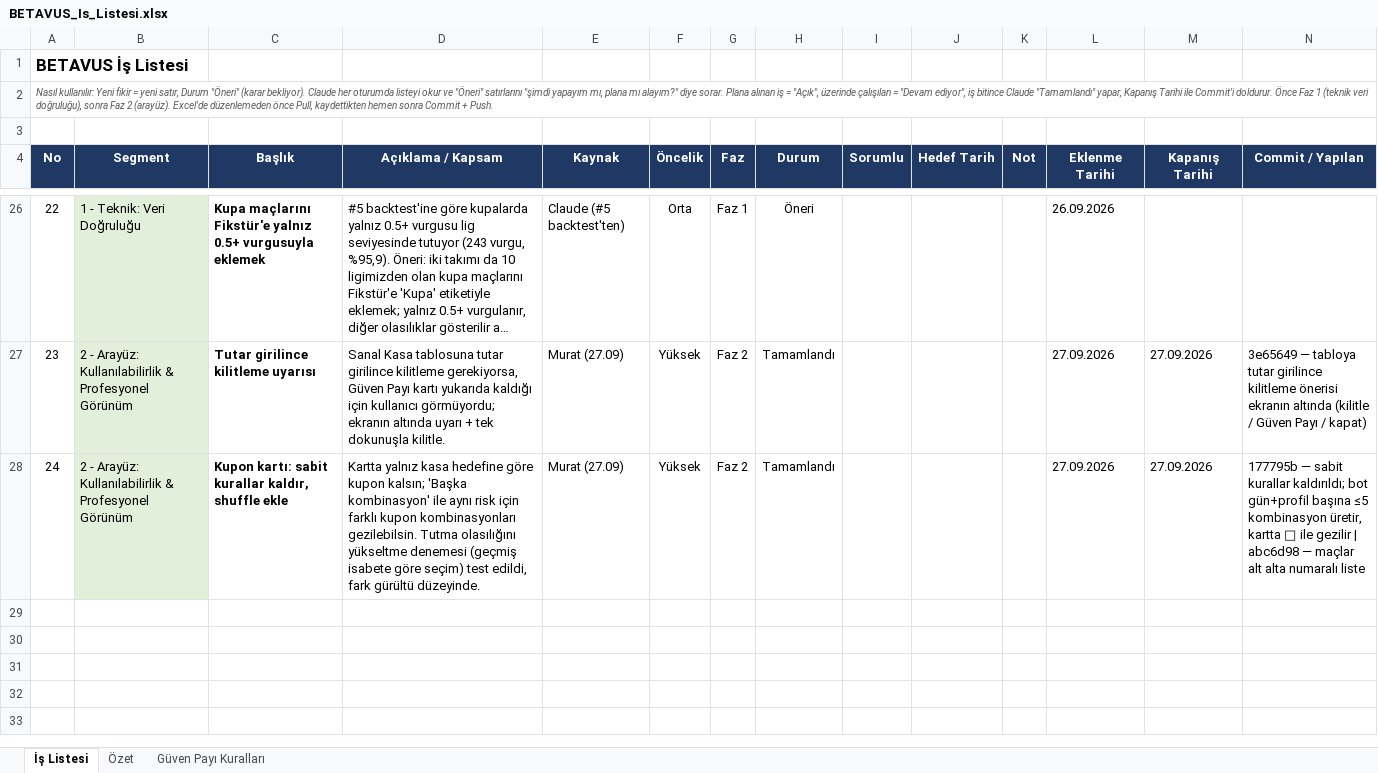
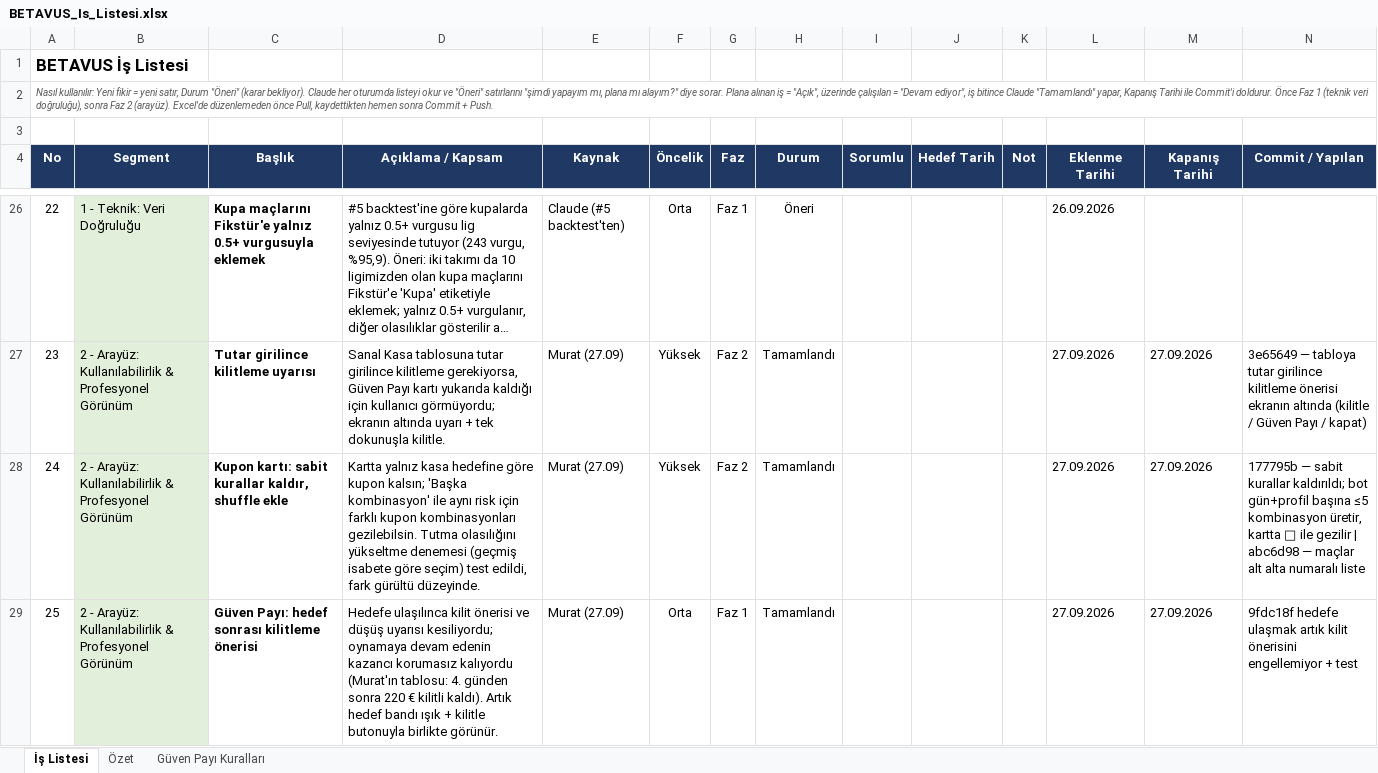
Before and after one commit to GKHNKMR/Football-TG05, an Excel workbook: BETAVUS_Is_Listesi.xlsx, sheet İş Listesi, drawn as a sheet; only a part is shown, gaps mark what is left out; long unchanged cells end in …; values as stored, in another font and other column widths than the file's, no borders; conditional formats not drawn; the diff names each change by its address in the sheet, - before the commit and + after, or states it on an @@ line.

```diff
--- a/BETAVUS_Is_Listesi.xlsx (sheet İş Listesi)
+++ b/BETAVUS_Is_Listesi.xlsx (sheet İş Listesi)
+row 29: 25 | 2 - Arayüz: Kullanılabilirlik & Profesyonel Görünüm | Güven Payı: hedef sonrası kilitleme önerisi | Hedefe ulaşılınca kilit önerisi ve düşüş uyarısı kesiliyordu; oynamaya devam edenin kazancı korumasız kalıyordu (Murat'ın tablosu: 4. günden sonra 220 € kilitli kaldı). Artık hedef bandı ışık + kilitle butonuyla birlikte görünür. | Murat (27.09) | Orta | Faz 1 | Tamamlandı |  |  |  | 27.09.2026 | 27.09.2026 | 9fdc18f hedefe ulaşmak artık kilit önerisini engellemiyor + test
```
